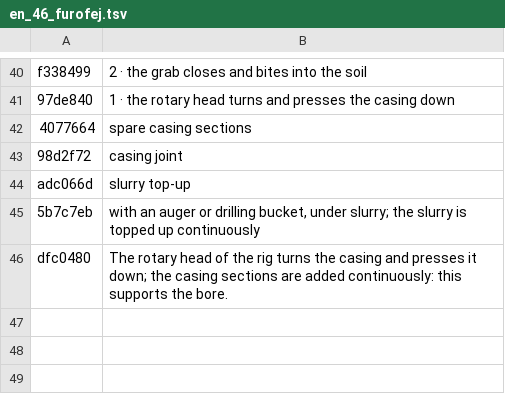
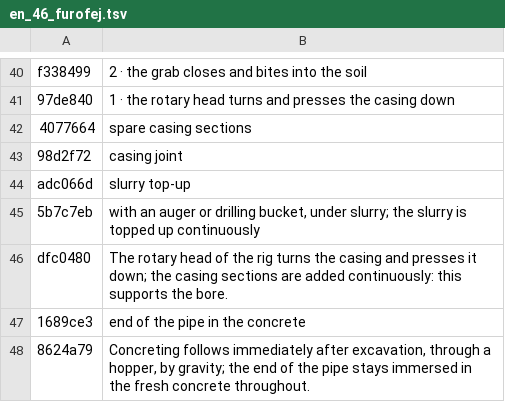
Before and after one commit to MBalika/melyalapozasok, a TSV file: _src/i18n/en_46_furofej.tsv, drawn as a sheet; only a part is shown, gaps mark what is left out.

```diff
--- a/_src/i18n/en_46_furofej.tsv
+++ b/_src/i18n/en_46_furofej.tsv
@@ -46 +46,3 @@ adc066d	slurry top-up
 dfc0480	The rotary head of the rig turns the casing and presses it down; the casing sections are added continuously: this supports the bore.
+1689ce3	end of the pipe in the concrete
+8624a79	Concreting follows immediately after excavation, through a hopper, by gravity; the end of the pipe stays immersed in the fresh concrete throughout.
```
Also changed, not shown: 4 other files.
